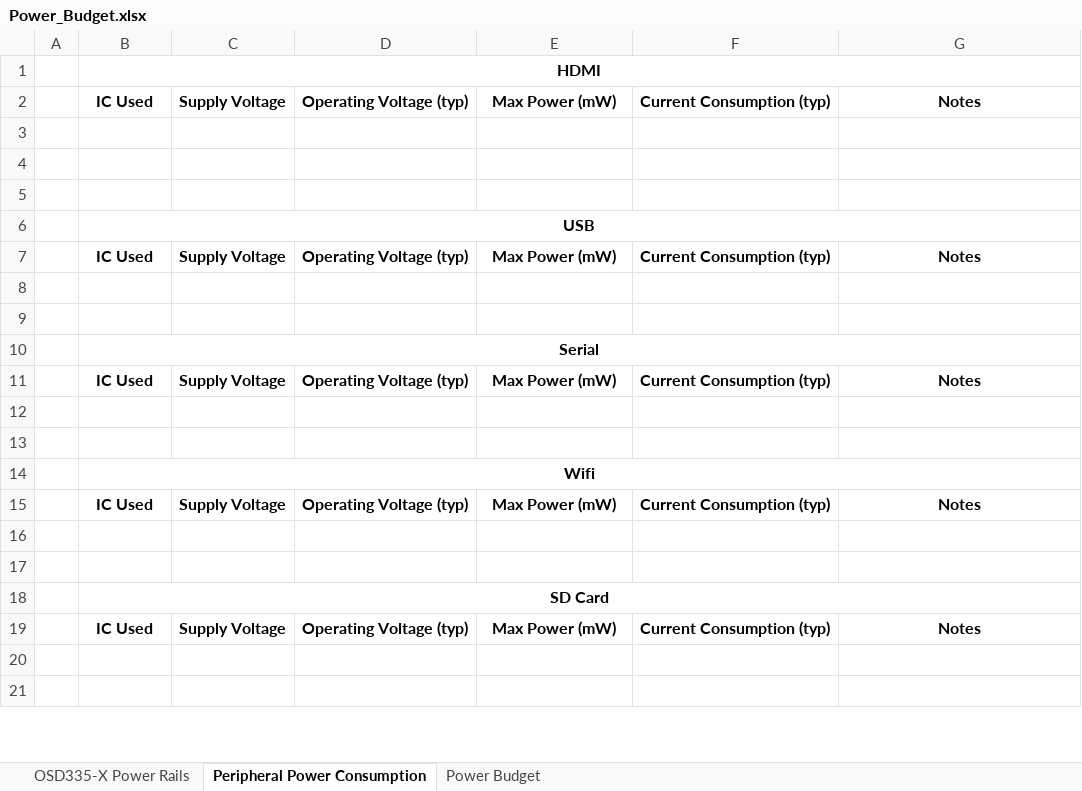
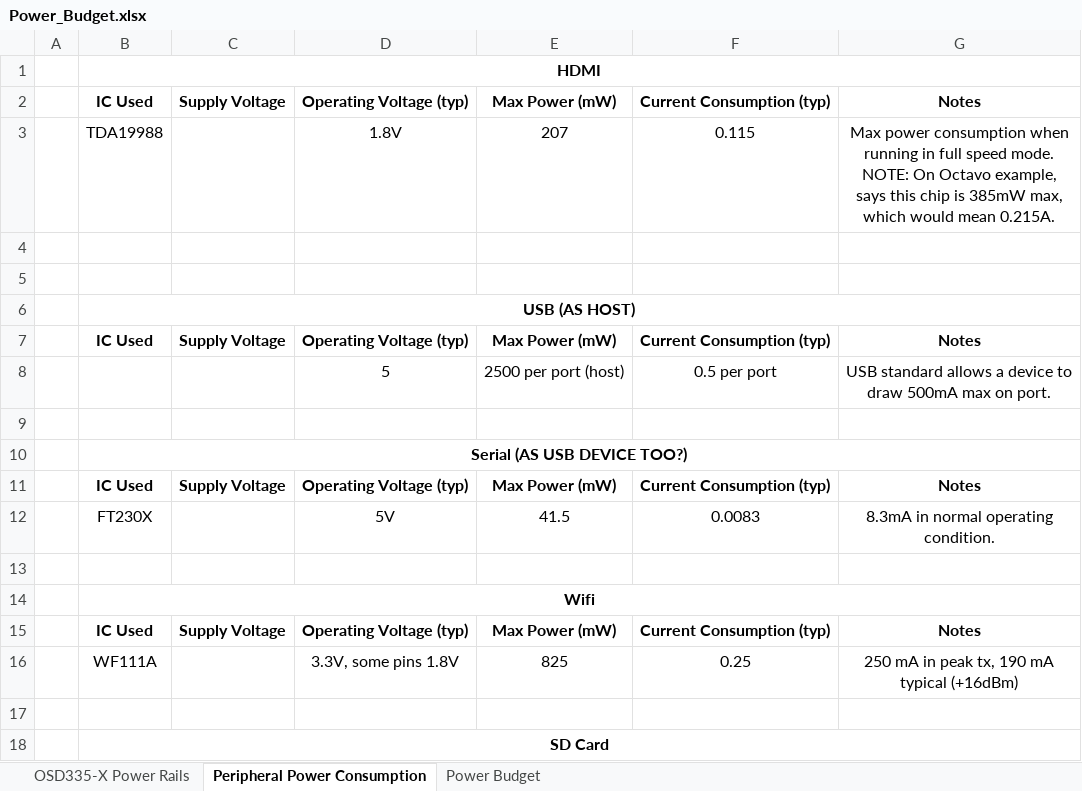
Before and after one commit to benoitlemieux/embeddedLinuxDevBoard-ele682, an Excel workbook: DOCS/Power_Budget.xlsx, sheet Peripheral Power Consumption, drawn as a sheet; only a part is shown; the shorter side is filled out with more unchanged rows; values as stored, in another font and other column widths than the file's, no borders; removed rows and columns are numbered as before the commit, all else as after; ↵ is a line break in a cell; the diff names each change by its address in the sheet, - before the commit and + after, or states it on an @@ line.

Commit message:
Added datasheets for serial, HDMI, processor, and WIFI module.

```diff
--- a/DOCS/Power_Budget.xlsx (sheet Peripheral Power Consumption)
+++ b/DOCS/Power_Budget.xlsx (sheet Peripheral Power Consumption)
+row 3:  | TDA19988 |  | 1.8V | 207 | 0.115 | Max power consumption when running in full speed mode. ↵ NOTE: On Octavo example, says this chip is 385mW max, which would mean 0.215A.
+row 6:  | USB (AS HOST)
@@ row 11 moved to row 7: IC Used @@
+row 8:  |  |  | 5 | 2500 per port (host) | 0.5 per port | USB standard allows a device to draw 500mA max on port.
-B10: USB
+B10: Serial (AS USB DEVICE TOO?)
-row 12: (empty)
+row 12:  | FT230X |  | 5V | 41.5 | 0.0083 | 8.3mA in normal operating condition.
-row 9: (empty)
-row 10:  | Serial
-row 12: (empty)
-row 16: (empty)
+row 16:  | WF111A |  | 3.3V, some pins 1.8V | 825 | 0.25 | 250 mA in peak tx, 190 mA typical (+16dBm)
```
Also changed, not shown: 4 other files.
